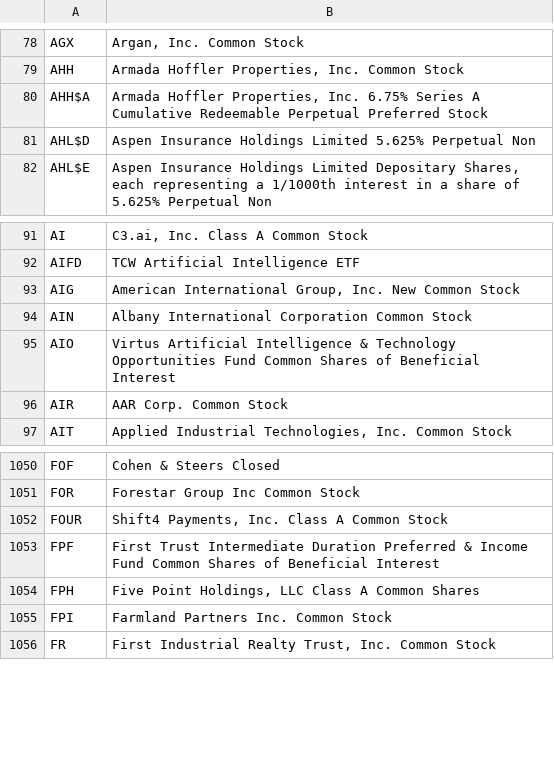
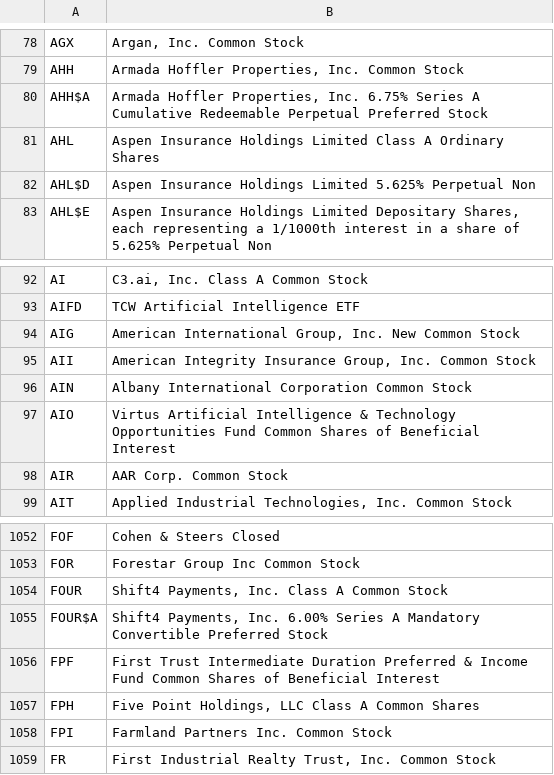
Before and after one commit to datasets/nyse-other-listings, a CSV file: data/nyse-listed.csv, drawn as a sheet; only a part is shown, gaps mark what is left out.

```diff
--- a/data/nyse-listed.csv
+++ b/data/nyse-listed.csv
@@ -80,2 +80,3 @@ AHH,"Armada Hoffler Properties, Inc. Common Stock"
 AHH$A,"Armada Hoffler Properties, Inc. 6.75% Series A Cumulative Redeemable Perpetual Preferred Stock"
+AHL,Aspen Insurance Holdings Limited Class A Ordinary Shares
 AHL$D,Aspen Insurance Holdings Limited 5.625% Perpetual Non
@@ -93,2 +94,3 @@ AIFD,TCW Artificial Intelligence ETF
 AIG,"American International Group, Inc. New Common Stock"
+AII,"American Integrity Insurance Group, Inc. Common Stock"
 AIN,Albany International Corporation Common Stock
@@ -1052,2 +1054,3 @@ FOR,Forestar Group Inc Common Stock
 FOUR,"Shift4 Payments, Inc. Class A Common Stock"
+FOUR$A,"Shift4 Payments, Inc. 6.00% Series A Mandatory Convertible Preferred Stock"
 FPF,First Trust Intermediate Duration Preferred & Income Fund Common Shares of Beneficial Interest
```
Also changed, not shown: data/other-listed.csv.
